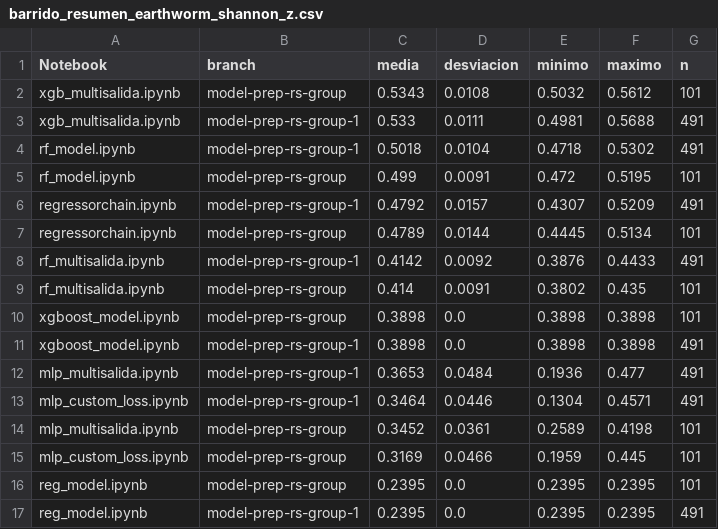
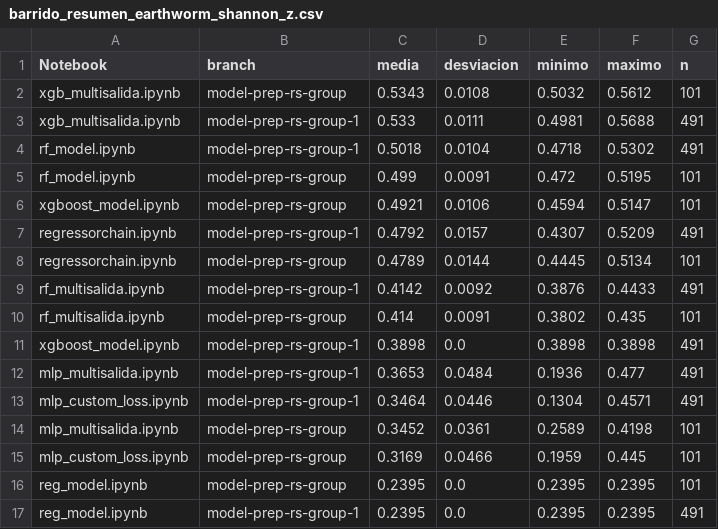
Before and after one commit to Akanenosketch/TFG-SOB4ES, a CSV file: output/comparativas/barrido_resumen_earthworm_shannon_z.csv, drawn as a sheet; removed rows and columns are numbered as before the commit, all else as after; the diff names each change by its address in the sheet, - before the commit and + after, or states it on an @@ line.

Commit message:
[exec.sh] Executed fixed models from model-prep-rs-group-1 ...

```diff
--- a/output/comparativas/barrido_resumen_earthworm_shannon_z.csv
+++ b/output/comparativas/barrido_resumen_earthworm_shannon_z.csv
+row 6: xgboost_model.ipynb | model-prep-rs-group | 0.4921 | 0.0106 | 0.4594 | 0.5147 | 101
-row 10: xgboost_model.ipynb | model-prep-rs-group | 0.3898 | 0.0 | 0.3898 | 0.3898 | 101
```
Also changed, not shown: output/comparativas/barrido_resumen_GLOBAL.csv, output/comparativas/barrido_resumen_earthworm_richness_z.csv, 2 other files.
